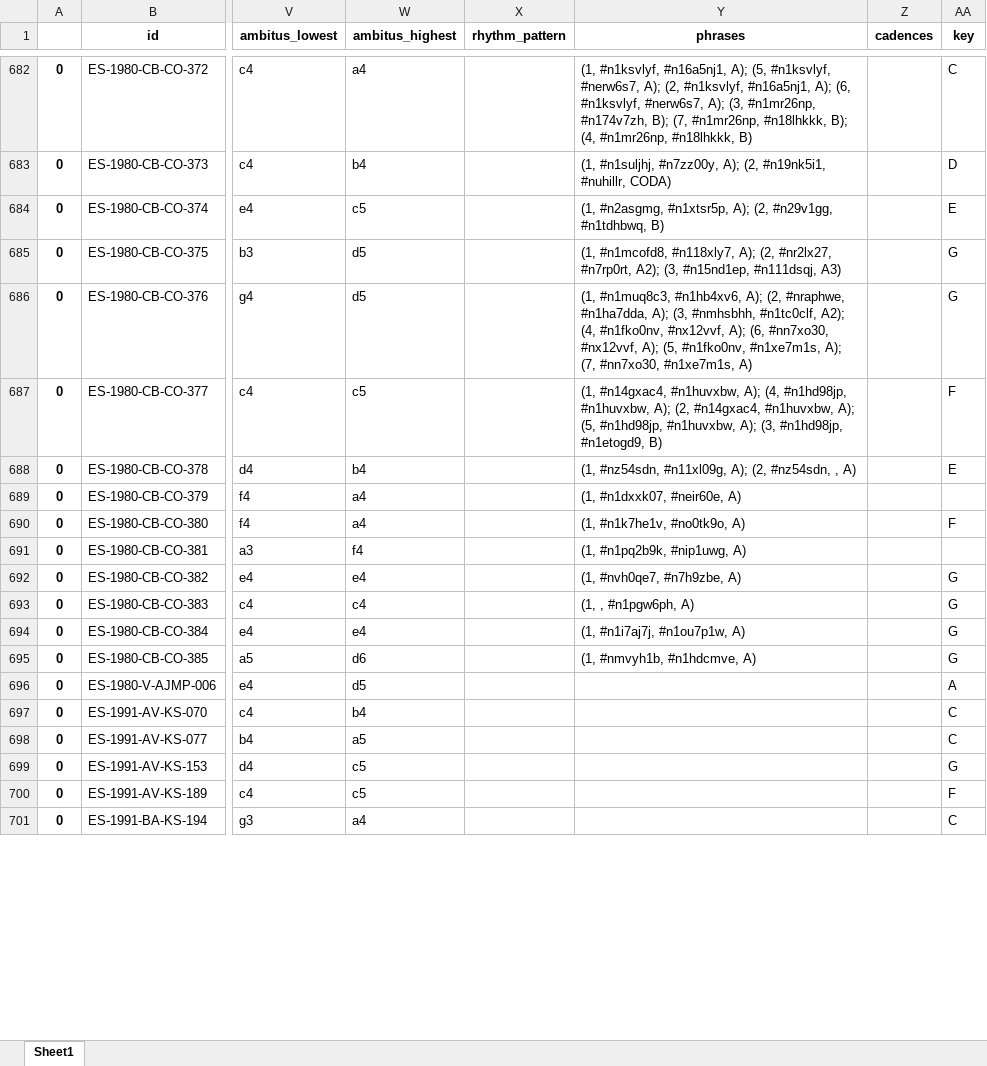
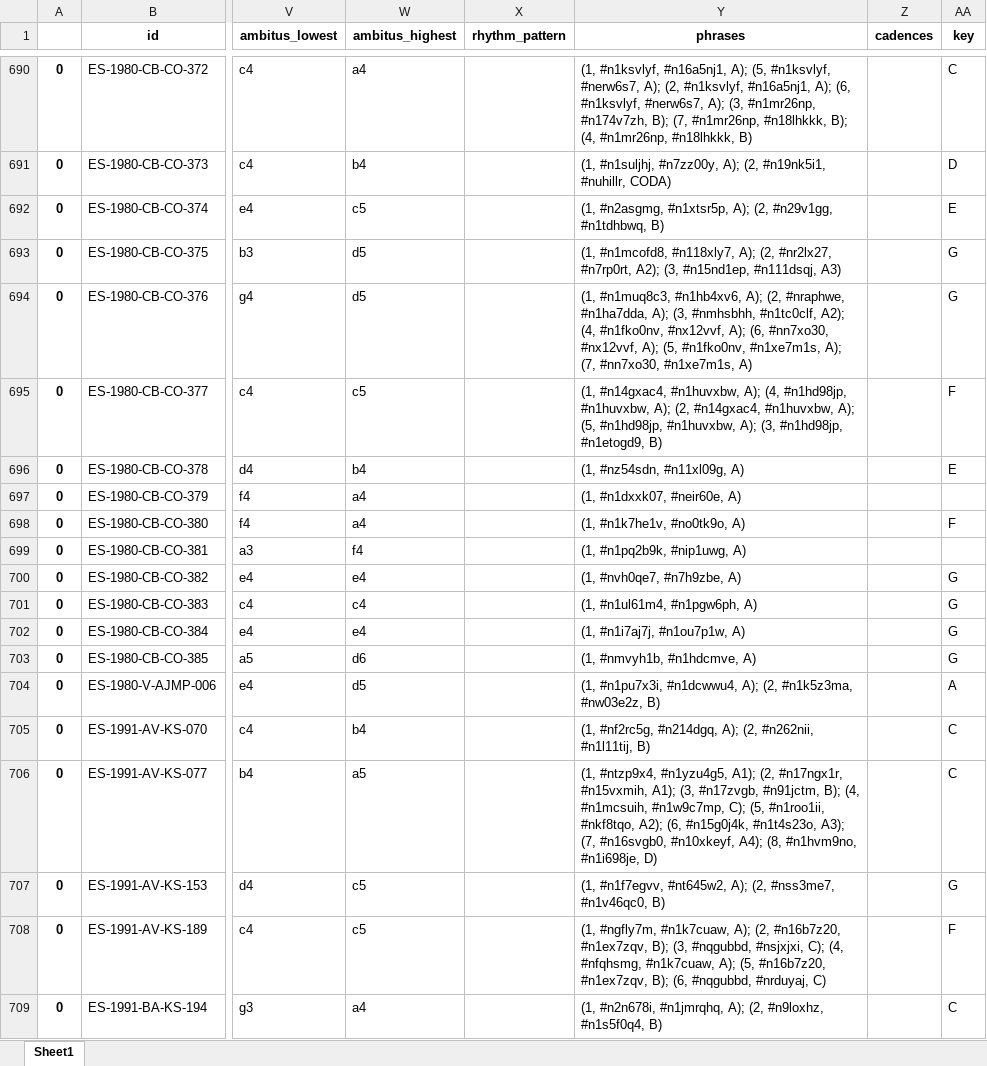
Before and after one commit to EA-Digifolk/iFolk, an Excel workbook: iFolk.xlsx, sheet Sheet1, drawn as a sheet; only a part is shown, gaps mark what is left out; values as stored, in another font and other column widths than the file's, no borders; addresses are those after the commit; the diff covers the shown part only; the diff names each change by its address in the sheet, - before the commit and + after, or states it on an @@ line.

Commit message:
commit_message

```diff
--- a/iFolk.xlsx (sheet Sheet1)
+++ b/iFolk.xlsx (sheet Sheet1)
-Y696 (phrases): (1, #nz54sdn, #n11xl09g, A); (2, #nz54sdn, , A)
+Y696 (phrases): (1, #nz54sdn, #n11xl09g, A)
-Y701 (phrases): (1, , #n1pgw6ph, A)
+Y701 (phrases): (1, #n1ul61m4, #n1pgw6ph, A)
-Y704 (phrases): (empty)
+Y704 (phrases): (1, #n1pu7x3i, #n1dcwwu4, A); (2, #n1k5z3ma, #nw03e2z, B)
-Y705 (phrases): (empty)
+Y705 (phrases): (1, #nf2rc5g, #n214dgq, A); (2, #n262nii, #n1l11tij, B)
-Y706 (phrases): (empty)
+Y706 (phrases): (1, #ntzp9x4, #n1yzu4g5, A1); (2, #n17ngx1r, #n15vxmih, A1); (3, #n17zvgb, #n91jctm, B); (4, #n1mcsuih, #n1w9c7mp, C); (5, #n1roo1ii, #nkf8tqo, A2); (6, #n15g0j4k, #n1t4s23o, A3); (7, #n16svgb0, #n10xkeyf, A4); (8, #n1hvm9no, #n1i698je, D)
-Y707 (phrases): (empty)
+Y707 (phrases): (1, #n1f7egvv, #nt645w2, A); (2, #nss3me7, #n1v46qc0, B)
-Y708 (phrases): (empty)
+Y708 (phrases): (1, #ngfly7m, #n1k7cuaw, A); (2, #n16b7z20, #n1ex7zqv, B); (3, #nqgubbd, #nsjxjxi, C); (4, #nfqhsmg, #n1k7cuaw, A); (5, #n16b7z20, #n1ex7zqv, B); (6, #nqgubbd, #nrduyaj, C)
-Y709 (phrases): (empty)
+Y709 (phrases): (1, #n2n678i, #n1jmrqhq, A); (2, #n9loxhz, #n1s5f0q4, B)
```
Also changed, not shown: 8 added rows and 334 edited cells elsewhere in this sheet.
